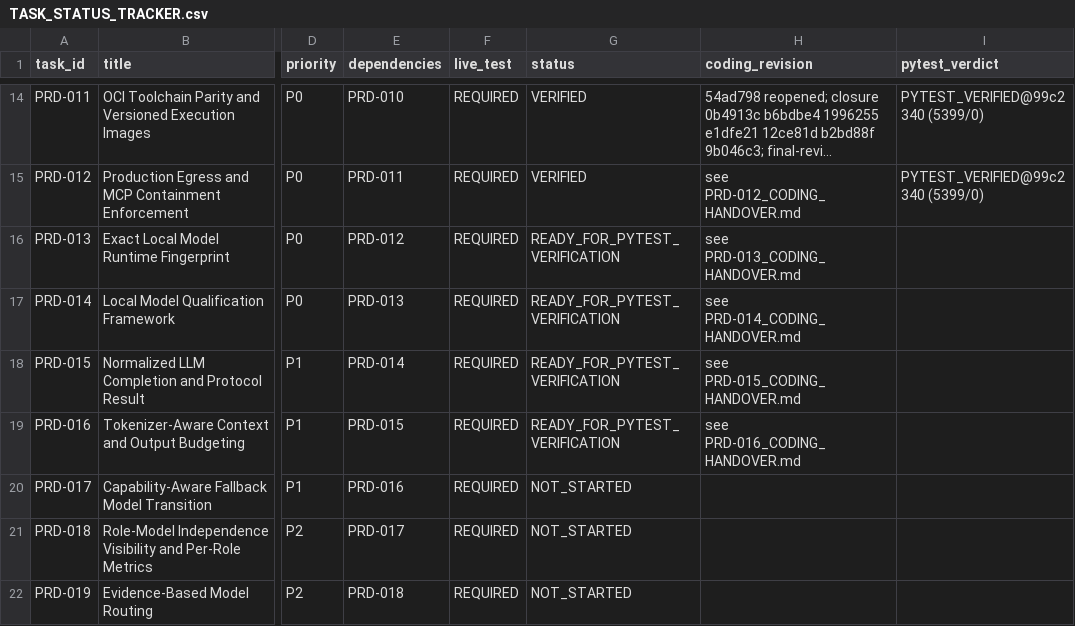
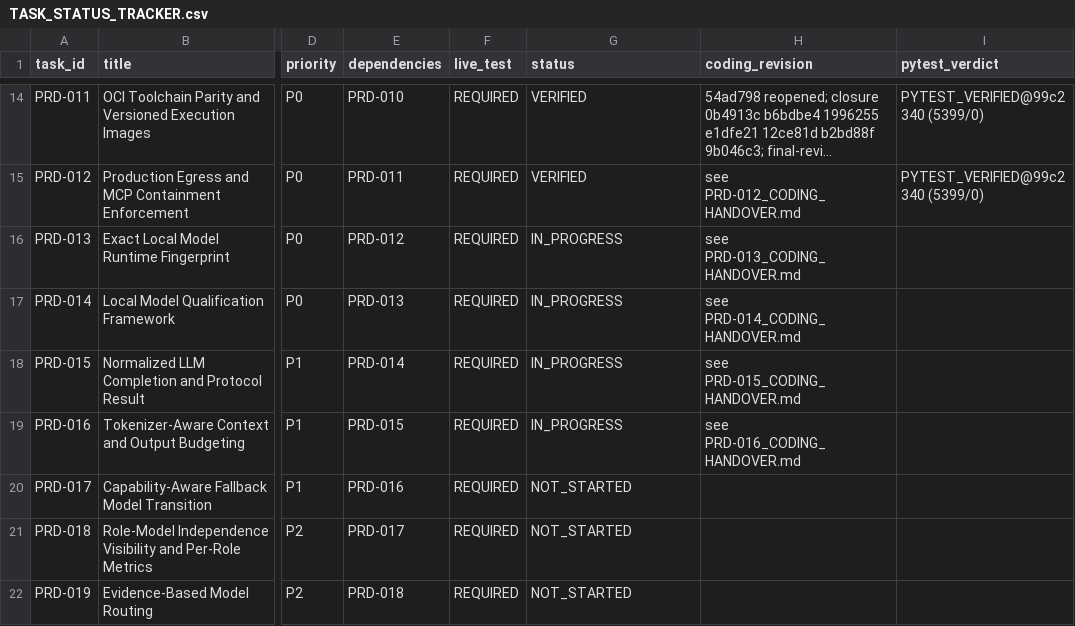
Before and after one commit to snanduri7/kriya, a CSV file: handover/TASK_STATUS_TRACKER.csv, drawn as a sheet; only a part is shown, gaps mark what is left out; long unchanged cells end in …; the diff names each change by its address in the sheet, - before the commit and + after, or states it on an @@ line.

Commit message:
Tracker: PRD-013..016 back to IN_PROGRESS - the dispatch budget refuses fully allocated prompts; allocator reconciliation open

```diff
--- a/handover/TASK_STATUS_TRACKER.csv
+++ b/handover/TASK_STATUS_TRACKER.csv
-G16:G19 (status): READY_FOR_PYTEST_VERIFICATION
+G16:G19 (status): IN_PROGRESS
```
Also changed, not shown: 4 other files.
